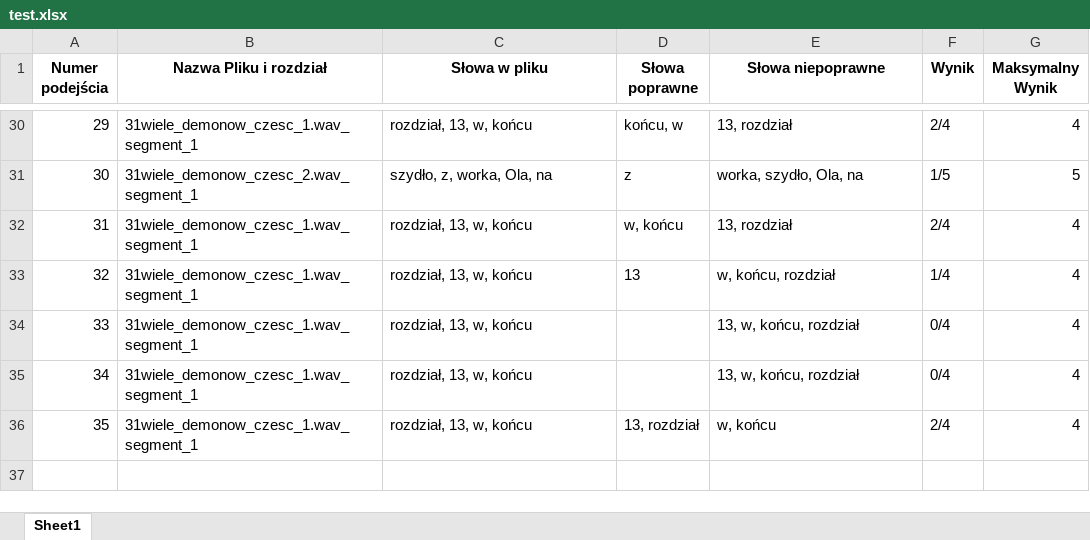
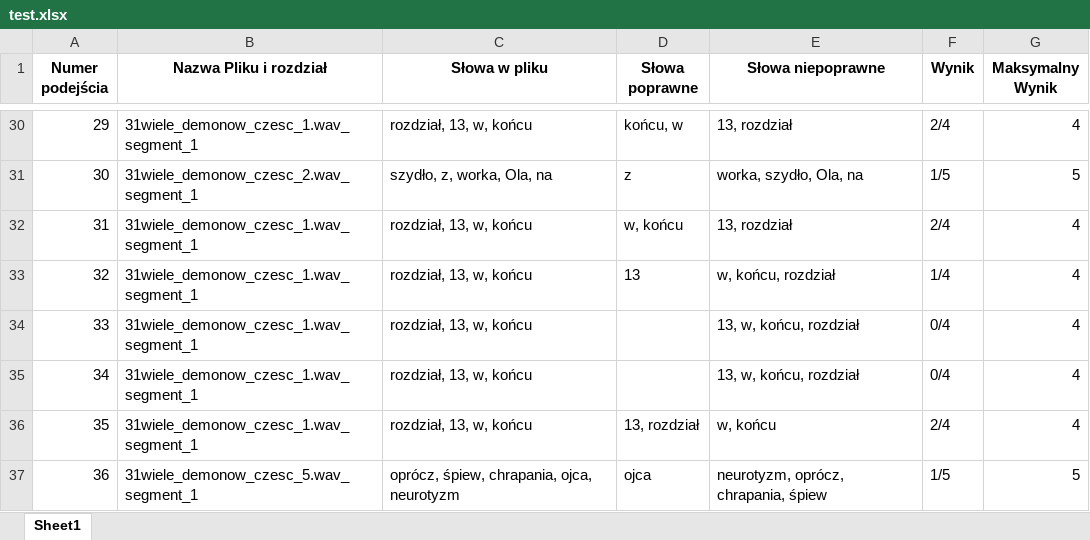
Before and after one commit to kitajusSus/UwuBis-soundhelper, an Excel workbook: wyniki/test.xlsx, sheet Sheet1, drawn as a sheet; only a part is shown, gaps mark what is left out; values as stored, in another font and other column widths than the file's, no borders; the diff names each change by its address in the sheet, - before the commit and + after, or states it on an @@ line.

```diff
--- a/wyniki/test.xlsx (sheet Sheet1)
+++ b/wyniki/test.xlsx (sheet Sheet1)
+row 37: 36 | 31wiele_demonow_czesc_5.wav_segment_1 | oprócz, śpiew, chrapania, ojca, neurotyzm | ojca | neurotyzm, oprócz, chrapania, śpiew | 1/5 | 5
```
Also changed, not shown: 3 other files.
